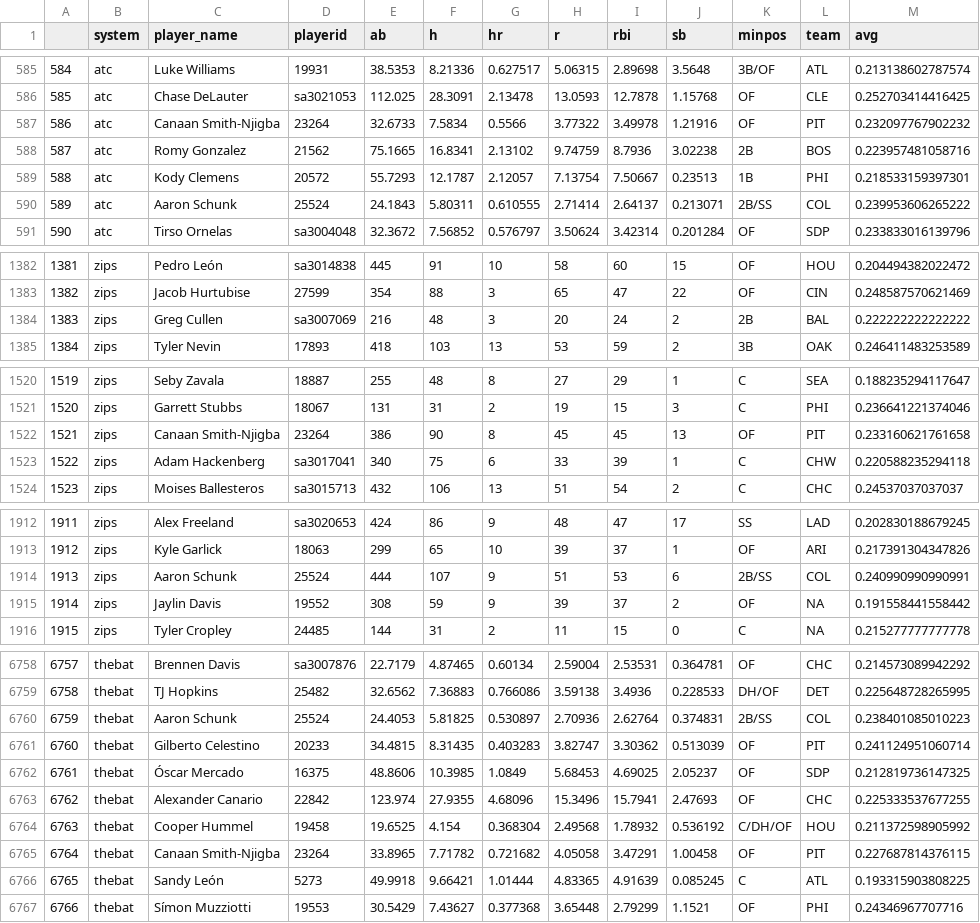
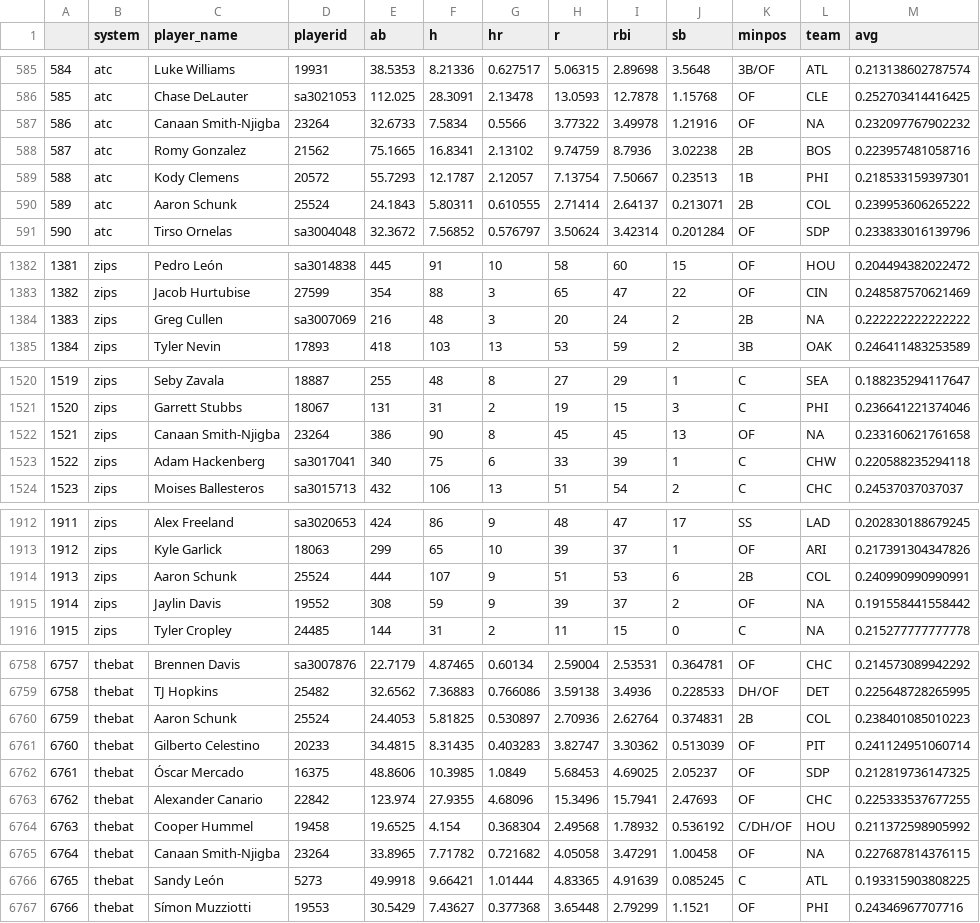
Before and after one commit to SamuelLachance/Betting, a CSV file: ottoneu/hitters_df.csv, drawn as a sheet; only a part is shown, gaps mark what is left out; the diff covers the shown part only.

```diff
--- a/ottoneu/hitters_df.csv
+++ b/ottoneu/hitters_df.csv
@@ -586,6 +586,6 @@
 "585","atc","Chase DeLauter","sa3021053",112.025,28.3091,2.13478,13.0593,12.7878,1.15768,"OF","CLE",0.252703414416425
-"586","atc","Canaan Smith-Njigba","23264",32.6733,7.5834,0.5566,3.77322,3.49978,1.21916,"OF","PIT",0.232097767902232
+"586","atc","Canaan Smith-Njigba","23264",32.6733,7.5834,0.5566,3.77322,3.49978,1.21916,"OF",NA,0.232097767902232
 "587","atc","Romy Gonzalez","21562",75.1665,16.8341,2.13102,9.74759,8.7936,3.02238,"2B","BOS",0.223957481058716
 "588","atc","Kody Clemens","20572",55.7293,12.1787,2.12057,7.13754,7.50667,0.23513,"1B","PHI",0.218533159397301
-"589","atc","Aaron Schunk","25524",24.1843,5.80311,0.610555,2.71414,2.64137,0.213071,"2B/SS","COL",0.239953606265222
+"589","atc","Aaron Schunk","25524",24.1843,5.80311,0.610555,2.71414,2.64137,0.213071,"2B","COL",0.239953606265222
 "590","atc","Tirso Ornelas","sa3004048",32.3672,7.56852,0.576797,3.50624,3.42314,0.201284,"OF","SDP",0.233833016139796
@@ -1383,3 +1383,3 @@
 "1382","zips","Jacob Hurtubise","27599",354,88,3,65,47,22,"OF","CIN",0.248587570621469
-"1383","zips","Greg Cullen","sa3007069",216,48,3,20,24,2,"2B","BAL",0.222222222222222
+"1383","zips","Greg Cullen","sa3007069",216,48,3,20,24,2,"2B",NA,0.222222222222222
 "1384","zips","Tyler Nevin","17893",418,103,13,53,59,2,"3B","OAK",0.246411483253589
@@ -1521,3 +1521,3 @@
 "1520","zips","Garrett Stubbs","18067",131,31,2,19,15,3,"C","PHI",0.236641221374046
-"1521","zips","Canaan Smith-Njigba","23264",386,90,8,45,45,13,"OF","PIT",0.233160621761658
+"1521","zips","Canaan Smith-Njigba","23264",386,90,8,45,45,13,"OF",NA,0.233160621761658
 "1522","zips","Adam Hackenberg","sa3017041",340,75,6,33,39,1,"C","CHW",0.220588235294118
@@ -1913,3 +1913,3 @@
 "1912","zips","Kyle Garlick","18063",299,65,10,39,37,1,"OF","ARI",0.217391304347826
-"1913","zips","Aaron Schunk","25524",444,107,9,51,53,6,"2B/SS","COL",0.240990990990991
+"1913","zips","Aaron Schunk","25524",444,107,9,51,53,6,"2B","COL",0.240990990990991
 "1914","zips","Jaylin Davis","19552",308,59,9,39,37,2,"OF",NA,0.191558441558442
@@ -6759,3 +6759,3 @@
 "6758","thebat","TJ Hopkins","25482",32.6562,7.36883,0.766086,3.59138,3.4936,0.228533,"DH/OF","DET",0.225648728265995
-"6759","thebat","Aaron Schunk","25524",24.4053,5.81825,0.530897,2.70936,2.62764,0.374831,"2B/SS","COL",0.238401085010223
+"6759","thebat","Aaron Schunk","25524",24.4053,5.81825,0.530897,2.70936,2.62764,0.374831,"2B","COL",0.238401085010223
 "6760","thebat","Gilberto Celestino","20233",34.4815,8.31435,0.403283,3.82747,3.30362,0.513039,"OF","PIT",0.241124951060714
@@ -6764,3 +6764,3 @@
 "6763","thebat","Cooper Hummel","19458",19.6525,4.154,0.368304,2.49568,1.78932,0.536192,"C/DH/OF","HOU",0.211372598905992
-"6764","thebat","Canaan Smith-Njigba","23264",33.8965,7.71782,0.721682,4.05058,3.47291,1.00458,"OF","PIT",0.227687814376115
+"6764","thebat","Canaan Smith-Njigba","23264",33.8965,7.71782,0.721682,4.05058,3.47291,1.00458,"OF",NA,0.227687814376115
 "6765","thebat","Sandy León","5273",49.9918,9.66421,1.01444,4.83365,4.91639,0.085245,"C","ATL",0.193315903808225
```
Also changed, not shown: 13 edited cells elsewhere in this file, ottoneu/all_pitchers.csv, ottoneu/bum_bum_pitchers.csv, 3 other files.
